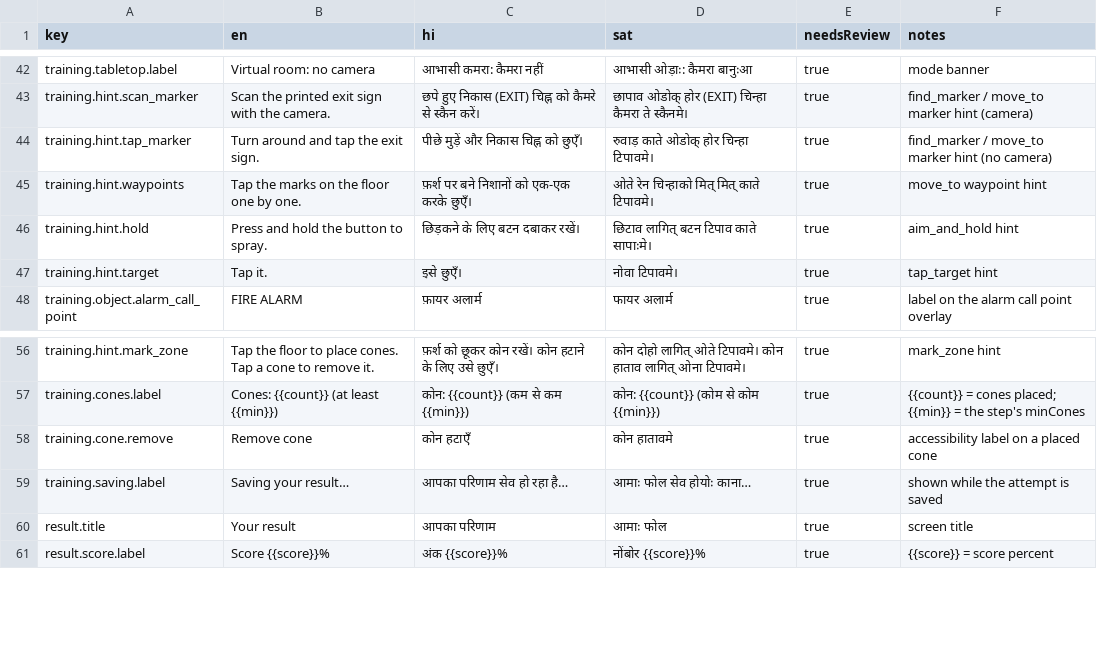
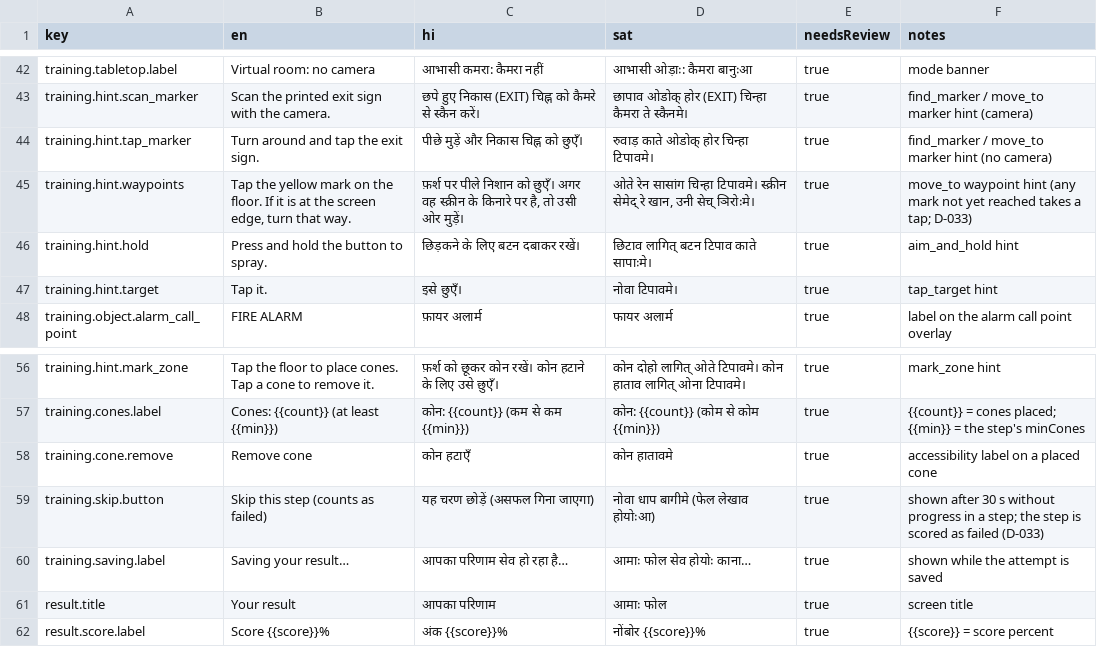
Before and after one commit to buildwithpriince/suraksha-saathi, a CSV file: content/strings/UI.csv, drawn as a sheet; only a part is shown, gaps mark what is left out.

```diff
--- a/content/strings/UI.csv
+++ b/content/strings/UI.csv
@@ -44,3 +44,3 @@ training.hint.scan_marker,Scan the printed exit sign with the camera.,छपे
 training.hint.tap_marker,Turn around and tap the exit sign.,पीछे मुड़ें और निकास चिह्न को छुएँ।,रुवाड़ काते ओडोक् होर चिन्हा टिपावमे।,true,find_marker / move_to marker hint (no camera)
-training.hint.waypoints,Tap the marks on the floor one by one.,फ़र्श पर बने निशानों को एक-एक करके छुएँ।,ओते रेन चिन्हाको मित् मित् काते टिपावमे।,true,move_to waypoint hint
+training.hint.waypoints,"Tap the yellow mark on the floor. If it is at the screen edge, turn that way.","फ़र्श पर पीले निशान को छुएँ। अगर वह स्क्रीन के किनारे पर है, तो उसी ओर मुड़ें।","ओते रेन सासांग चिन्हा टिपावमे। स्क्रीन सेमेद् रे खान, उनी सेच् ञिरोःमे।",true,move_to waypoint hint (any mark not yet reached takes a tap; D-033)
 training.hint.hold,Press and hold the button to spray.,छिड़कने के लिए बटन दबाकर रखें।,छिटाव लागित् बटन टिपाव काते सापाःमे।,true,aim_and_hold hint
@@ -58,2 +58,3 @@ training.cones.label,Cones: {{count}} (at least {{min}}),कोन: {{count}} (
 training.cone.remove,Remove cone,कोन हटाएँ,कोन हातावमे,true,accessibility label on a placed cone
+training.skip.button,Skip this step (counts as failed),यह चरण छोड़ें (असफल गिना जाएगा),नोवा धाप बागीमे (फेल लेखाव होयोःआ),true,"shown after 30 s without progress in a step; the step is scored as failed (D-033)"
 training.saving.label,Saving your result…,आपका परिणाम सेव हो रहा है…,आमाः फोल सेव होयोः काना…,true,shown while the attempt is saved
```
Also changed, not shown: 21 other files.
